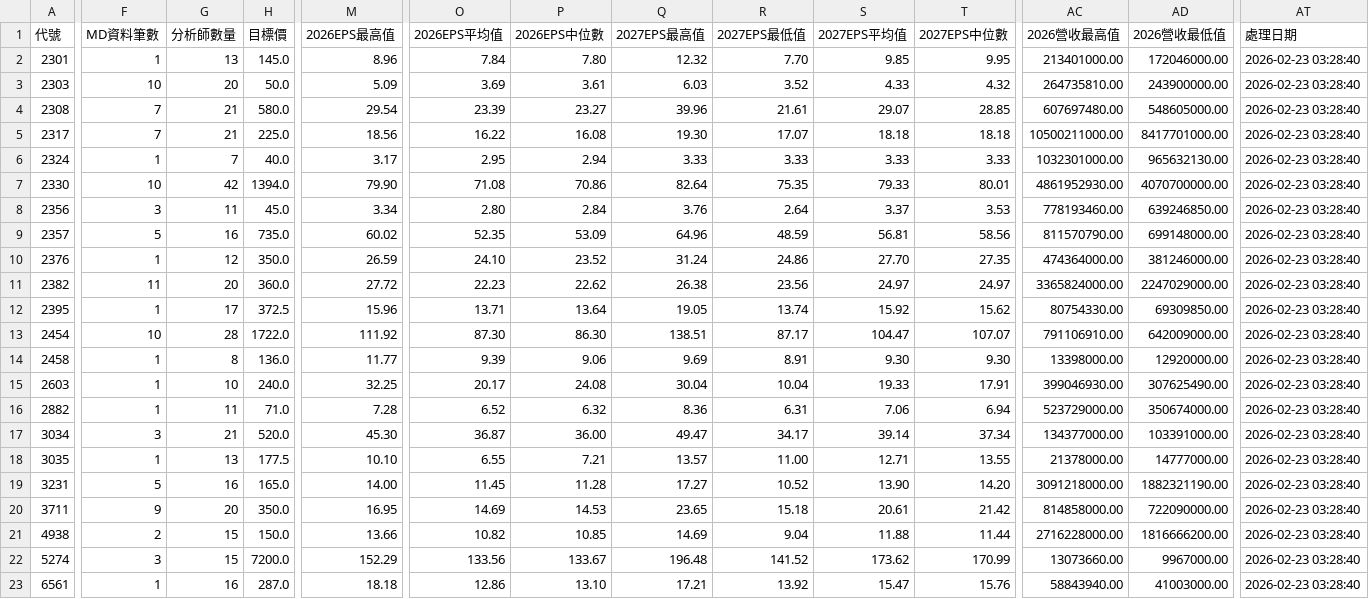
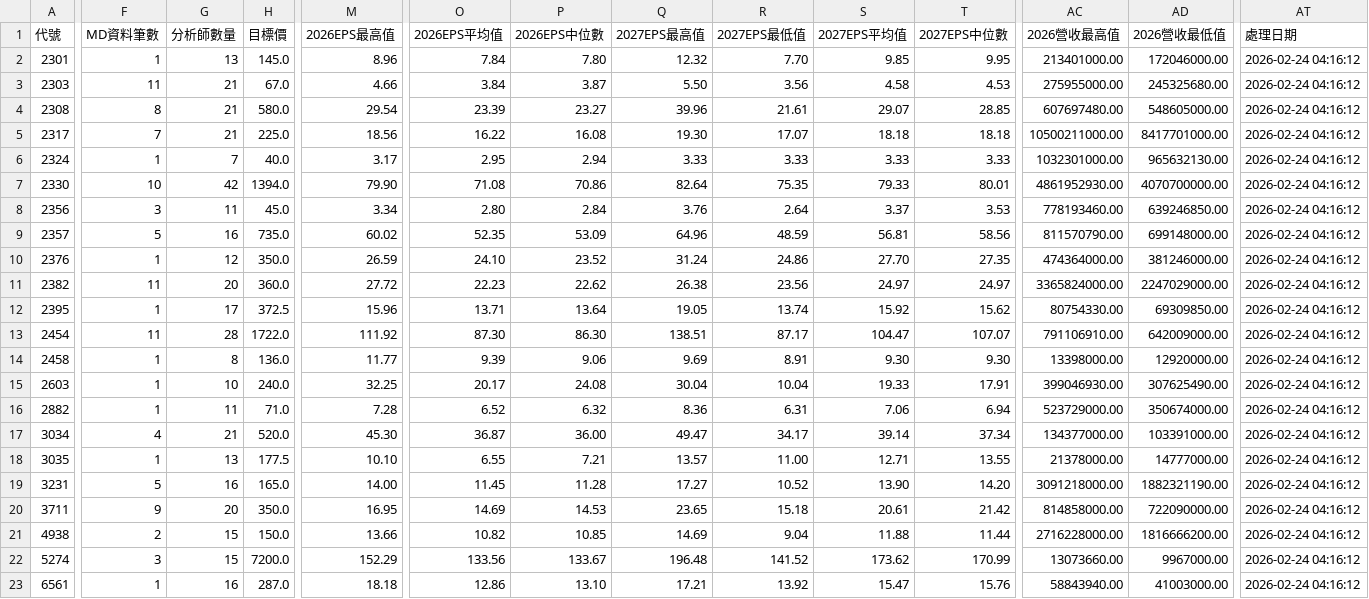
Before and after one commit to wenchiehlee/GoogleSearch.Factset, a CSV file: data/reports/factset_portfolio_summary_latest.csv, drawn as a sheet; only a part is shown, gaps mark what is left out; the diff covers the shown part only; the diff names each change by its address in the sheet, - before the commit and + after, or states it on an @@ line.

```diff
--- a/data/reports/factset_portfolio_summary_latest.csv
+++ b/data/reports/factset_portfolio_summary_latest.csv
-AT2:AT23 (處理日期): 2026-02-23 03:28:40
+AT2:AT23 (處理日期): 2026-02-24 04:16:12
-F3 (MD資料筆數): 10
+F3 (MD資料筆數): 11
-G3 (分析師數量): 20
+G3 (分析師數量): 21
-H3 (目標價): 50.0
+H3 (目標價): 67.0
-M3 (2026EPS最高值): 5.09
+M3 (2026EPS最高值): 4.66
-O3 (2026EPS平均值): 3.69
+O3 (2026EPS平均值): 3.84
-P3 (2026EPS中位數): 3.61
+P3 (2026EPS中位數): 3.87
-Q3 (2027EPS最高值): 6.03
+Q3 (2027EPS最高值): 5.50
-R3 (2027EPS最低值): 3.52
+R3 (2027EPS最低值): 3.56
-S3 (2027EPS平均值): 4.33
+S3 (2027EPS平均值): 4.58
-T3 (2027EPS中位數): 4.32
+T3 (2027EPS中位數): 4.53
-AC3 (2026營收最高值): 264735810.00
+AC3 (2026營收最高值): 275955000.00
-AD3 (2026營收最低值): 243900000.00
+AD3 (2026營收最低值): 245325680.00
-F4 (MD資料筆數): 7
+F4 (MD資料筆數): 8
-F13 (MD資料筆數): 10
+F13 (MD資料筆數): 11
-F17 (MD資料筆數): 3
+F17 (MD資料筆數): 4
```
Also changed, not shown: 57 edited cells elsewhere in this file, data/reports/factset_detailed_report_latest.csv, data/reports/factset_query_pattern_summary_latest.csv, 3 other files.
